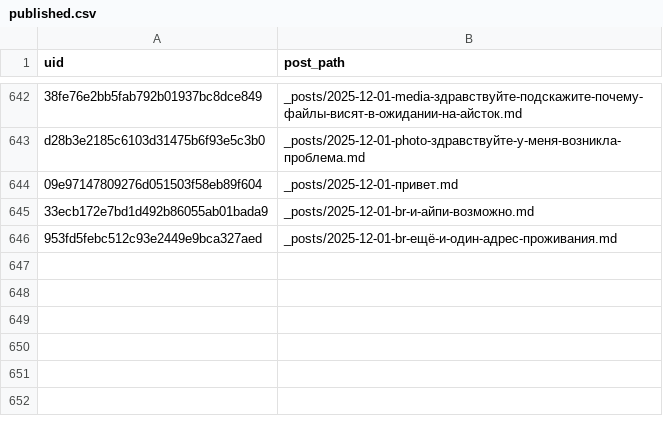
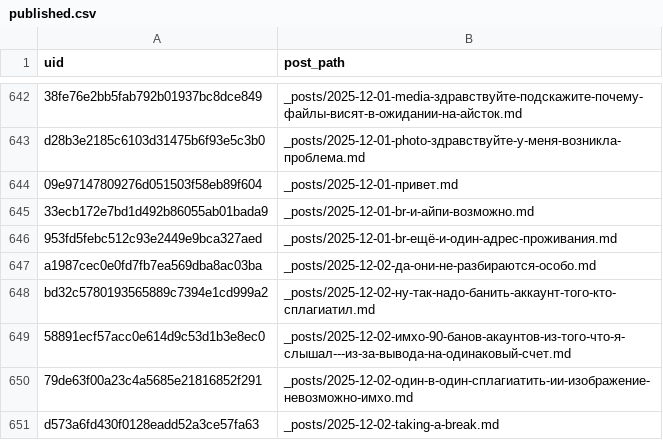
Before and after one commit to ViShark2882/niche-hub, a CSV file: data/published.csv, drawn as a sheet; only a part is shown, gaps mark what is left out; the diff names each change by its address in the sheet, - before the commit and + after, or states it on an @@ line.

Commit message:
new posts

```diff
--- a/data/published.csv
+++ b/data/published.csv
+row 647: a1987cec0e0fd7fb7ea569dba8ac03ba | _posts/2025-12-02-да-они-не-разбираются-особо.md
+row 648: bd32c5780193565889c7394e1cd999a2 | _posts/2025-12-02-ну-так-надо-банить-аккаунт-того-кто-сплагиатил.md
+row 649: 58891ecf57acc0e614d9c53d1b3e8ec0 | _posts/2025-12-02-имхо-90-банов-акаунтов-из-того-что-я-слышал---из-за-вывода-на-одинаковый-счет.md
+row 650: 79de63f00a23c4a5685e21816852f291 | _posts/2025-12-02-один-в-один-сплагиатить-ии-изображение-невозможно-имхо.md
+row 651: d573a6fd430f0128eadd52a3ce57fa63 | _posts/2025-12-02-taking-a-break.md
```
Also changed, not shown: 5 other files.
